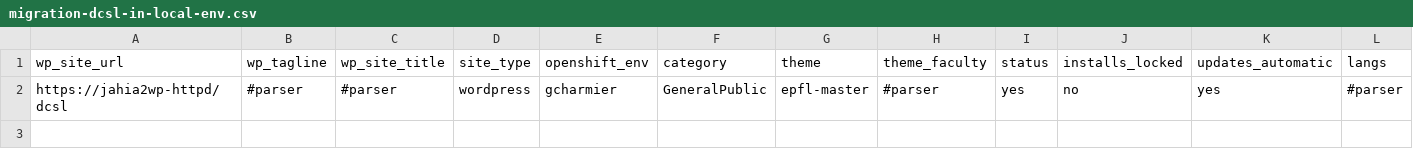
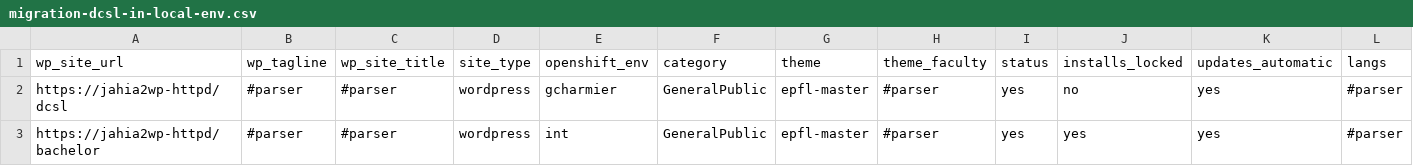
Before and after one commit to epfl-si/jahia2wp, a CSV file: data/csv/migration-dcsl-in-local-env.csv, drawn as a sheet; only a part is shown; rows hold the shown columns only; the diff names each change by its address in the sheet, - before the commit and + after, or states it on an @@ line.

Commit message:
add bachelor to csv

```diff
--- a/data/csv/migration-dcsl-in-local-env.csv
+++ b/data/csv/migration-dcsl-in-local-env.csv
+row 3: https://jahia2wp-httpd/bachelor | #parser | #parser | wordpress | int | GeneralPublic | epfl-master | #parser | yes | yes | yes | #parser
```
